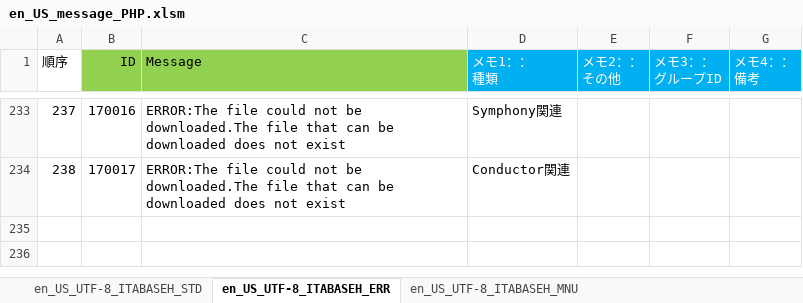
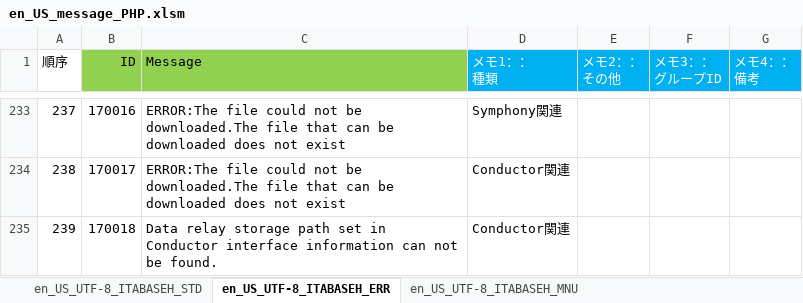
Before and after one commit to exastro-suite/it-automation, an Excel workbook: ky_message_seeds/ita_base/en_US_message_PHP.xlsm, sheet en_US_UTF-8_ITABASEH_ERR, drawn as a sheet; only a part is shown, gaps mark what is left out; values as stored, in another font and other column widths than the file's, no borders; the diff names each change by its address in the sheet, - before the commit and + after, or states it on an @@ line.

```diff
--- a/ky_message_seeds/ita_base/en_US_message_PHP.xlsm (sheet en_US_UTF-8_ITABASEH_ERR)
+++ b/ky_message_seeds/ita_base/en_US_message_PHP.xlsm (sheet en_US_UTF-8_ITABASEH_ERR)
+row 235: 239 | 170018 | Data relay storage path set in Conductor interface information can not be found. | Conductor関連
```
Also changed, not shown: ky_message_seeds/ita_base/ja_JP_message_PHP.xlsm, 4 other files.
